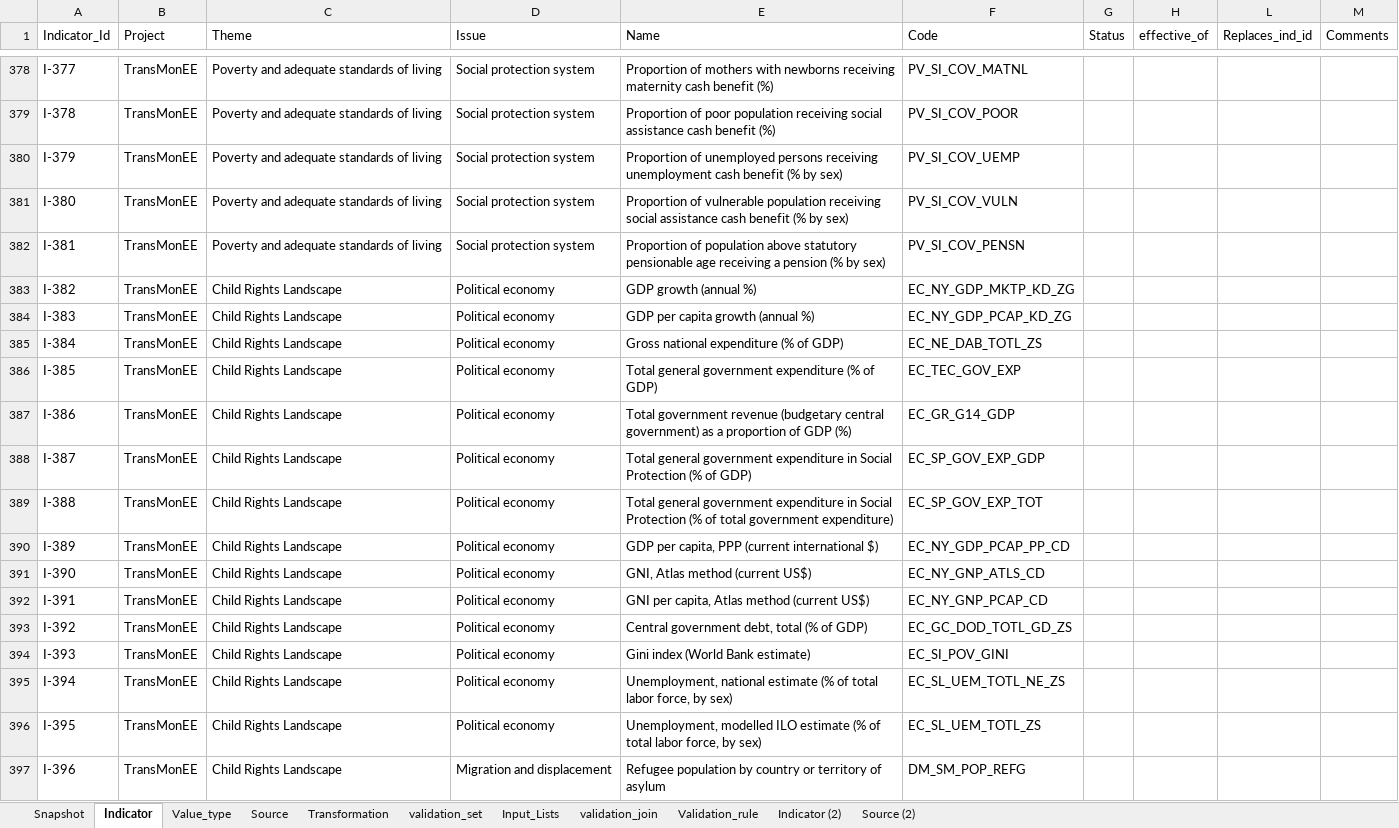
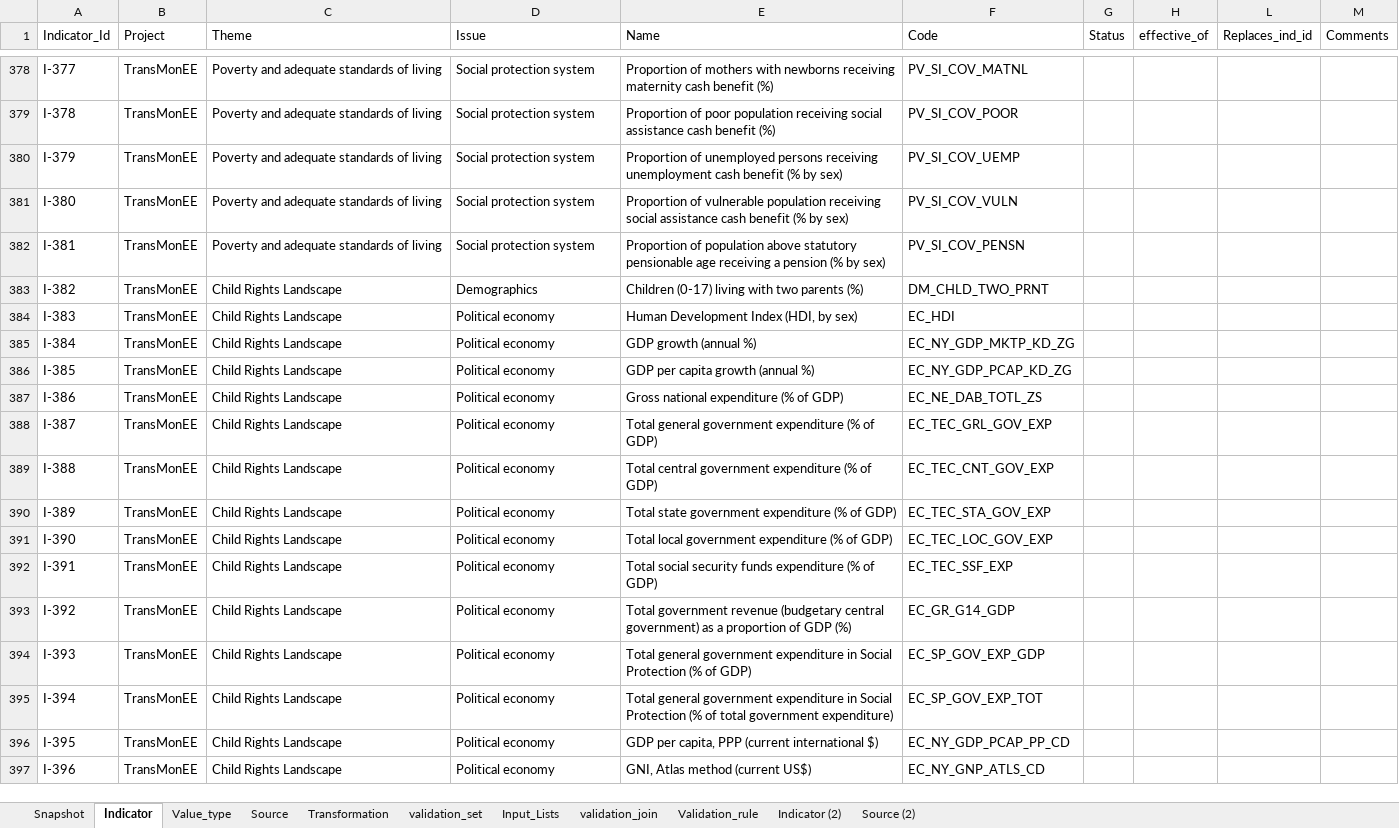
Before and after one commit to UNICEFECAR/data-etl, an Excel workbook: tmee/data_in/data_dictionary/indicator_dictionary_TM_v8.xlsx, sheet Indicator, drawn as a sheet; only a part is shown, gaps mark what is left out; values as stored, in another font and other column widths than the file's, no cell formats; the diff covers the shown part only; the diff names each change by its address in the sheet, - before the commit and + after, or states it on an @@ line.

Commit message:
data dictionary up to child rights landscape

```diff
--- a/tmee/data_in/data_dictionary/indicator_dictionary_TM_v8.xlsx (sheet Indicator)
+++ b/tmee/data_in/data_dictionary/indicator_dictionary_TM_v8.xlsx (sheet Indicator)
-D383 (Issue): Political economy
+D383 (Issue): Demographics
-E383 (Name): GDP growth (annual %)
+E383 (Name): Children (0-17) living with two parents (%)
-F383 (Code): EC_NY_GDP_MKTP_KD_ZG
+F383 (Code): DM_CHLD_TWO_PRNT
-E384 (Name): GDP per capita growth (annual %)
+E384 (Name): Human Development Index (HDI, by sex)
-F384 (Code): EC_NY_GDP_PCAP_KD_ZG
+F384 (Code): EC_HDI
-E385 (Name): Gross national expenditure (% of GDP)
+E385 (Name): GDP growth (annual %)
-F385 (Code): EC_NE_DAB_TOTL_ZS
+F385 (Code): EC_NY_GDP_MKTP_KD_ZG
-E386 (Name): Total general government expenditure (% of GDP)
+E386 (Name): GDP per capita growth (annual %)
-F386 (Code): EC_TEC_GOV_EXP
+F386 (Code): EC_NY_GDP_PCAP_KD_ZG
-E387 (Name): Total government revenue (budgetary central government) as a proportion of GDP (%)
+E387 (Name): Gross national expenditure (% of GDP)
-F387 (Code): EC_GR_G14_GDP
+F387 (Code): EC_NE_DAB_TOTL_ZS
-E388 (Name): …government expenditure in Social Protection (% of…
+E388 (Name): …government expenditure (% of…
-F388 (Code): EC_SP_GOV_EXP_GDP
+F388 (Code): EC_TEC_GRL_GOV_EXP
-E389 (Name): Total general government expenditure in Social Protection (% of total government expenditure)
+E389 (Name): Total central government expenditure (% of GDP)
-F389 (Code): EC_SP_GOV_EXP_TOT
+F389 (Code): EC_TEC_CNT_GOV_EXP
-E390 (Name): GDP per capita, PPP (current international $)
+E390 (Name): Total state government expenditure (% of GDP)
-F390 (Code): EC_NY_GDP_PCAP_PP_CD
+F390 (Code): EC_TEC_STA_GOV_EXP
-E391 (Name): GNI, Atlas method (current US$)
+E391 (Name): Total local government expenditure (% of GDP)
-F391 (Code): EC_NY_GNP_ATLS_CD
+F391 (Code): EC_TEC_LOC_GOV_EXP
-E392 (Name): GNI per capita, Atlas method (current US$)
+E392 (Name): Total social security funds expenditure (% of GDP)
-F392 (Code): EC_NY_GNP_PCAP_CD
+F392 (Code): EC_TEC_SSF_EXP
-E393 (Name): Central government debt, total (% of GDP)
+E393 (Name): Total government revenue (budgetary central government) as a proportion of GDP (%)
-F393 (Code): EC_GC_DOD_TOTL_GD_ZS
+F393 (Code): EC_GR_G14_GDP
-E394 (Name): Gini index (World Bank estimate)
+E394 (Name): Total general government expenditure in Social Protection (% of GDP)
-F394 (Code): EC_SI_POV_GINI
+F394 (Code): EC_SP_GOV_EXP_GDP
-E395 (Name): Unemployment, national estimate (% of total labor force, by sex)
+E395 (Name): Total general government expenditure in Social Protection (% of total government expenditure)
-F395 (Code): EC_SL_UEM_TOTL_NE_ZS
+F395 (Code): EC_SP_GOV_EXP_TOT
-E396 (Name): Unemployment, modelled ILO estimate (% of total labor force, by sex)
+E396 (Name): GDP per capita, PPP (current international $)
-F396 (Code): EC_SL_UEM_TOTL_ZS
+F396 (Code): EC_NY_GDP_PCAP_PP_CD
-D397 (Issue): Migration and displacement
+D397 (Issue): Political economy
-E397 (Name): Refugee population by country or territory of asylum
+E397 (Name): GNI, Atlas method (current US$)
-F397 (Code): DM_SM_POP_REFG
+F397 (Code): EC_NY_GNP_ATLS_CD
```
Also changed, not shown: 50 added rows, 25 removed rows and 670 edited cells elsewhere in this sheet, sheet Snapshot, sheet Source, sheet Value_type, cell formats, formulas that keep their value.
